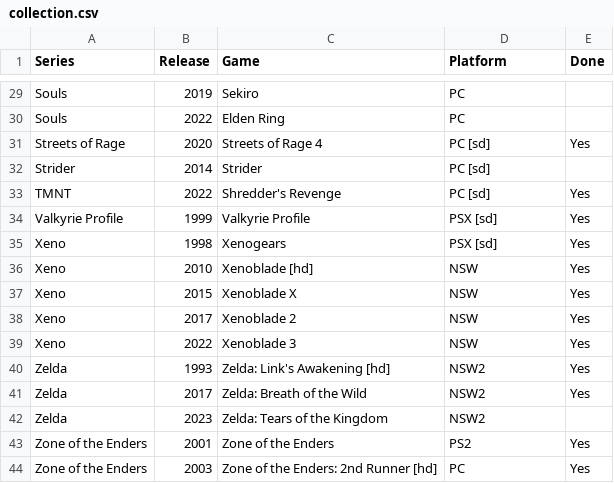
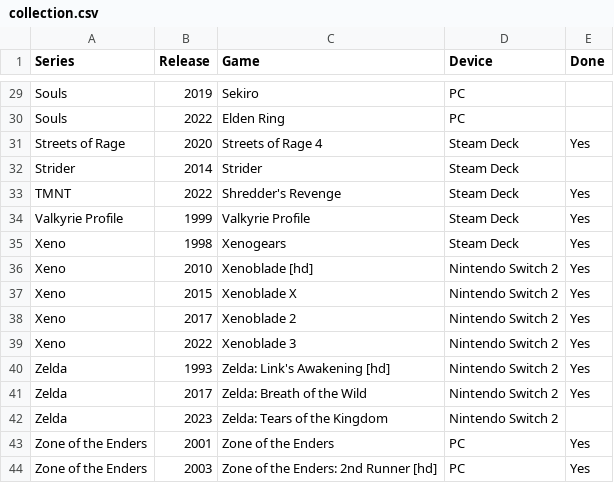
Before and after one commit to seriouslyunderappreciated/seriouslyunderappreciated.github.io, a CSV file: resources/collection.csv, drawn as a sheet; only a part is shown, gaps mark what is left out; the diff covers the shown part only.

```diff
--- a/resources/collection.csv
+++ b/resources/collection.csv
@@ -1 +1 @@
-Series,Release,Game,Platform,Done
+Series,Release,Game,Device,Done
@@ -30,15 +30,15 @@ Souls,2019,Sekiro,PC,
 Souls,2022,Elden Ring,PC,
-Streets of Rage,2020,Streets of Rage 4,PC [sd],Yes
-Strider,2014,Strider,PC [sd],
-TMNT,2022,Shredder's Revenge,PC [sd],Yes
-Valkyrie Profile,1999,Valkyrie Profile,PSX [sd],Yes
-Xeno,1998,Xenogears,PSX [sd],Yes
-Xeno,2010,Xenoblade [hd],NSW,Yes
-Xeno,2015,Xenoblade X,NSW,Yes
-Xeno,2017,Xenoblade 2,NSW,Yes
-Xeno,2022,Xenoblade 3,NSW,Yes
-Zelda,1993,Zelda: Link's Awakening [hd],NSW2,Yes
-Zelda,2017,Zelda: Breath of the Wild,NSW2,Yes
-Zelda,2023,Zelda: Tears of the Kingdom,NSW2,
-Zone of the Enders,2001,Zone of the Enders,PS2,Yes
+Streets of Rage,2020,Streets of Rage 4,Steam Deck,Yes
+Strider,2014,Strider,Steam Deck,
+TMNT,2022,Shredder's Revenge,Steam Deck,Yes
+Valkyrie Profile,1999,Valkyrie Profile,Steam Deck,Yes
+Xeno,1998,Xenogears,Steam Deck,Yes
+Xeno,2010,Xenoblade [hd],Nintendo Switch 2,Yes
+Xeno,2015,Xenoblade X,Nintendo Switch 2,Yes
+Xeno,2017,Xenoblade 2,Nintendo Switch 2,Yes
+Xeno,2022,Xenoblade 3,Nintendo Switch 2,Yes
+Zelda,1993,Zelda: Link's Awakening [hd],Nintendo Switch 2,Yes
+Zelda,2017,Zelda: Breath of the Wild,Nintendo Switch 2,Yes
+Zelda,2023,Zelda: Tears of the Kingdom,Nintendo Switch 2,
+Zone of the Enders,2001,Zone of the Enders,PC,Yes
 Zone of the Enders,2003,Zone of the Enders: 2nd Runner [hd],PC,Yes
```
Also changed, not shown: 19 edited cells elsewhere in this file.
